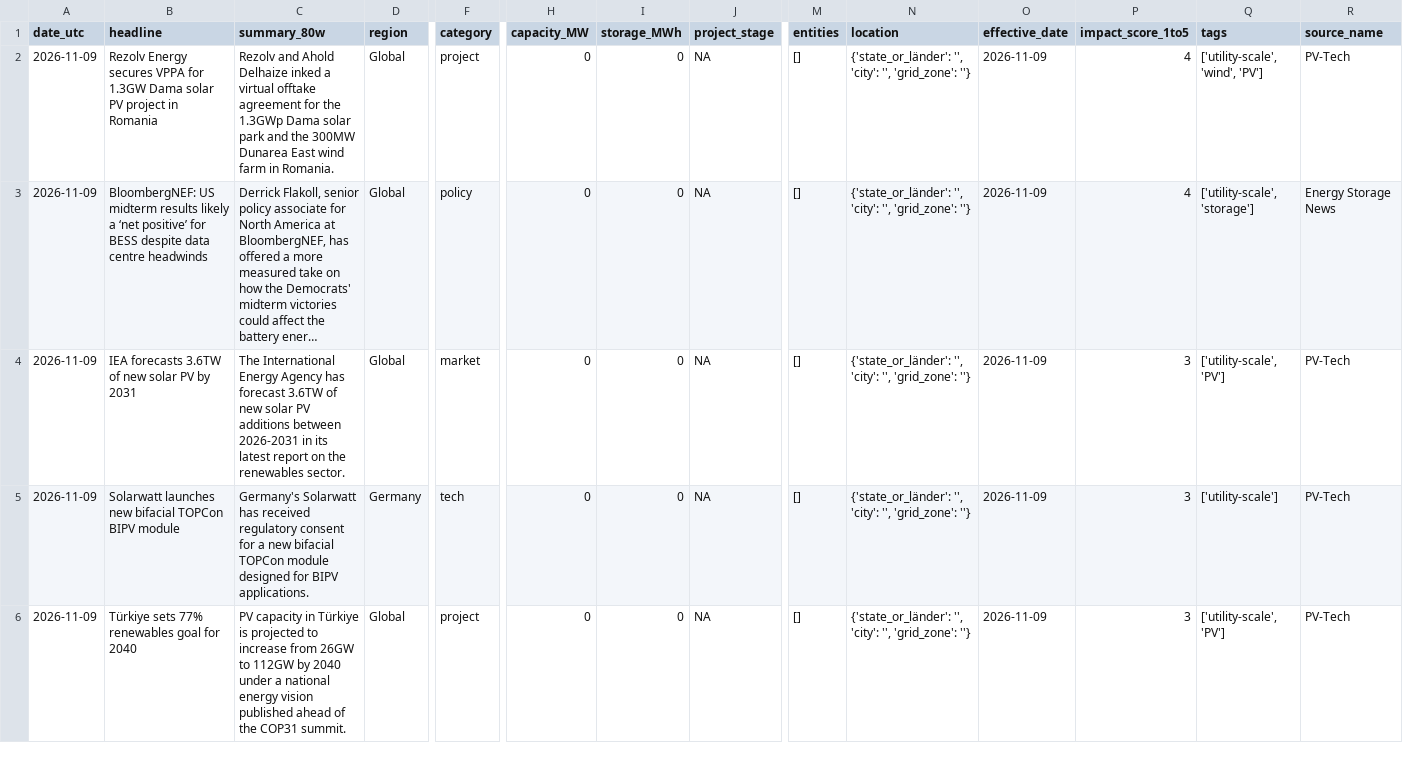
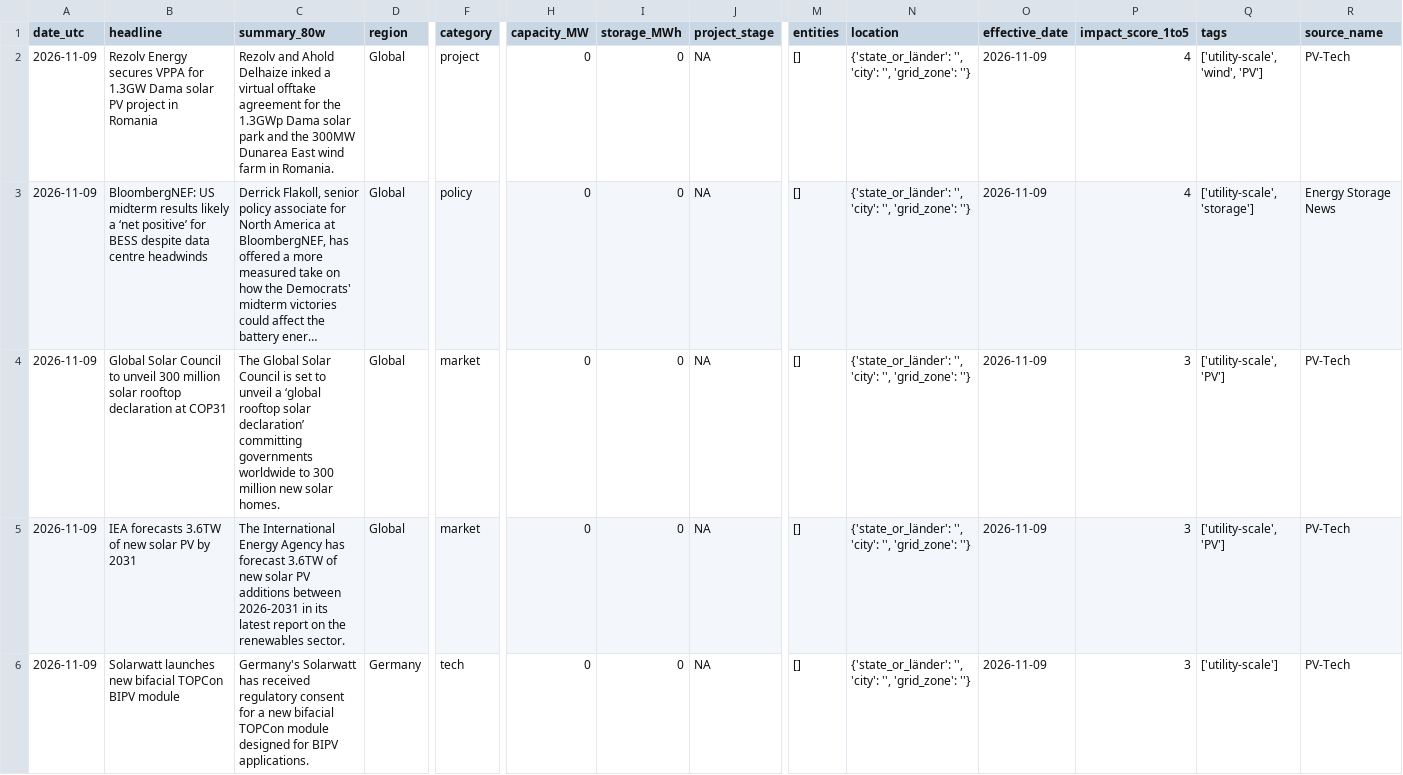
Before and after one commit to Kherde/Global-PV-BESS-Intelligence-Hub-DE-IN-EU-, a CSV file: docs/dataset.csv, drawn as a sheet; only a part is shown, gaps mark what is left out; the shorter side is filled out with more unchanged rows; long unchanged cells end in …; rows hold the shown columns only; the diff covers the shown part only; the diff names each change by its address in the sheet, - before the commit and + after, or states it on an @@ line.

```diff
--- a/docs/dataset.csv
+++ b/docs/dataset.csv
+row 4: 2026-11-09 | Global Solar Council to unveil 300 million solar rooftop declaration at COP31 | The Global Solar Council is set to unveil a ‘global rooftop solar declaration’ committing governments worldwide to 300 million new solar homes. | Global | market | 0 | 0 | NA | [] | {'state_or_länder': '', 'city': '', 'grid_zone': ''} | 2026-11-09 | 3 | ['utility-scale', 'PV'] | PV-Tech
```
Also changed, not shown: 1 removed row elsewhere in this file, 1 other file.
